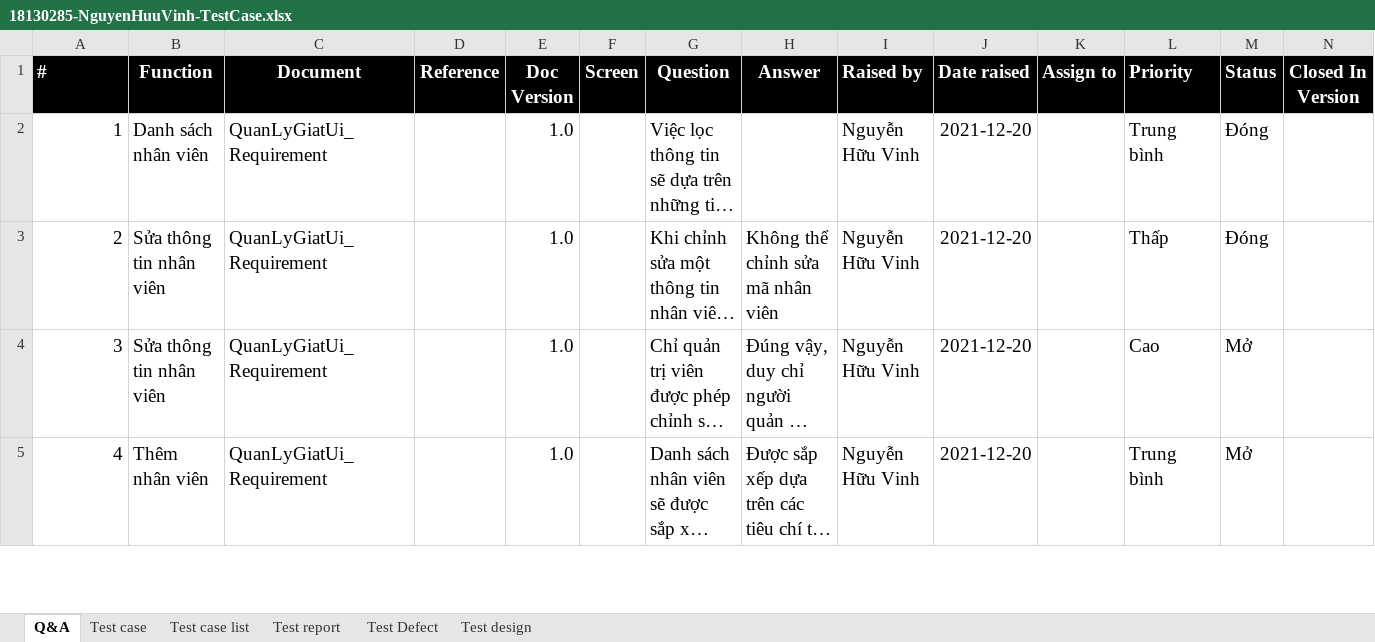
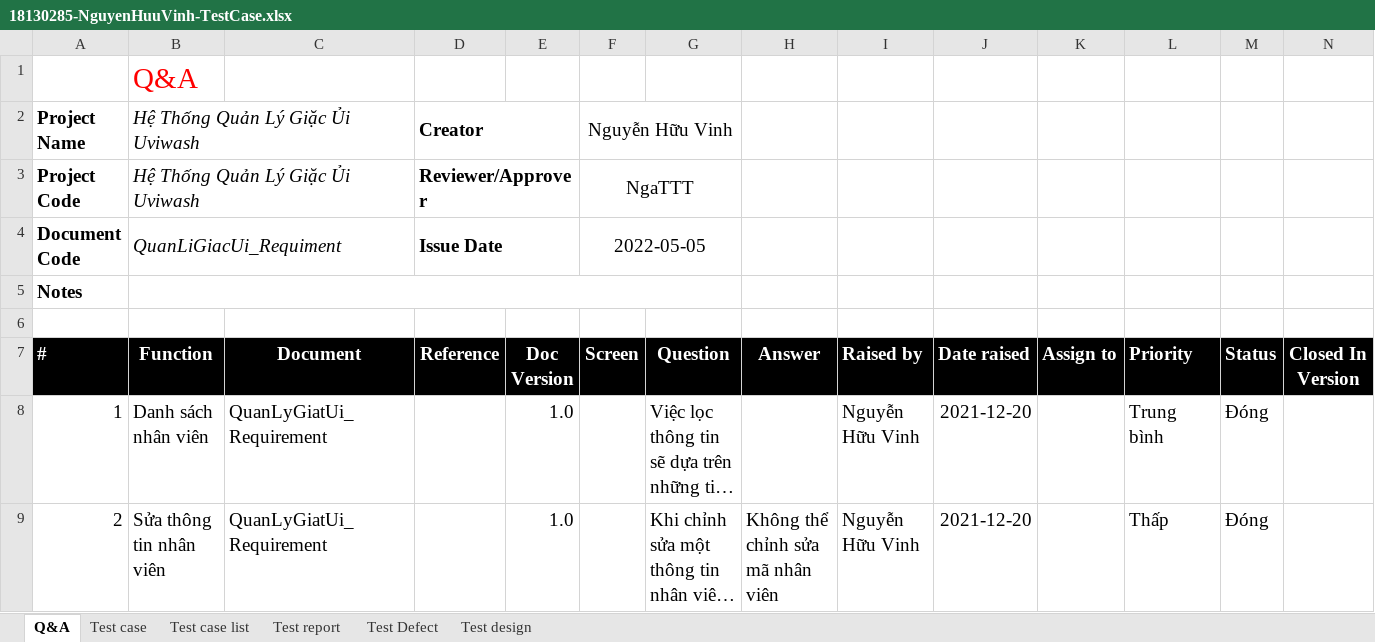
Before and after one commit to huuvinh4869/SoftwareTesting, an Excel workbook: 18130285-NguyenHuuVinh-TestCase.xlsx, sheet Q&A, drawn as a sheet; only a part is shown; the shorter side is filled out with more unchanged rows; long unchanged cells end in …; values as stored, in another font and other column widths than the file's, no borders; the diff names each change by its address in the sheet, - before the commit and + after, or states it on an @@ line.

```diff
--- a/18130285-NguyenHuuVinh-TestCase.xlsx (sheet Q&A)
+++ b/18130285-NguyenHuuVinh-TestCase.xlsx (sheet Q&A)
+row 1:  | Q&A
+row 2: Project Name | Hệ Thống Quản Lý Giặc Ủi Uviwash |  | Creator |  | Nguyễn Hữu Vinh
+row 3: Project Code | Hệ Thống Quản Lý Giặc Ủi Uviwash |  | Reviewer/Approver |  | NgaTTT
+row 4: Document Code | QuanLiGiacUi_Requiment |  | Issue Date |  | 2022-05-05
+row 5: Notes
+row 6: (empty)
```
Also changed, not shown: sheet Test case, sheet Test design.
